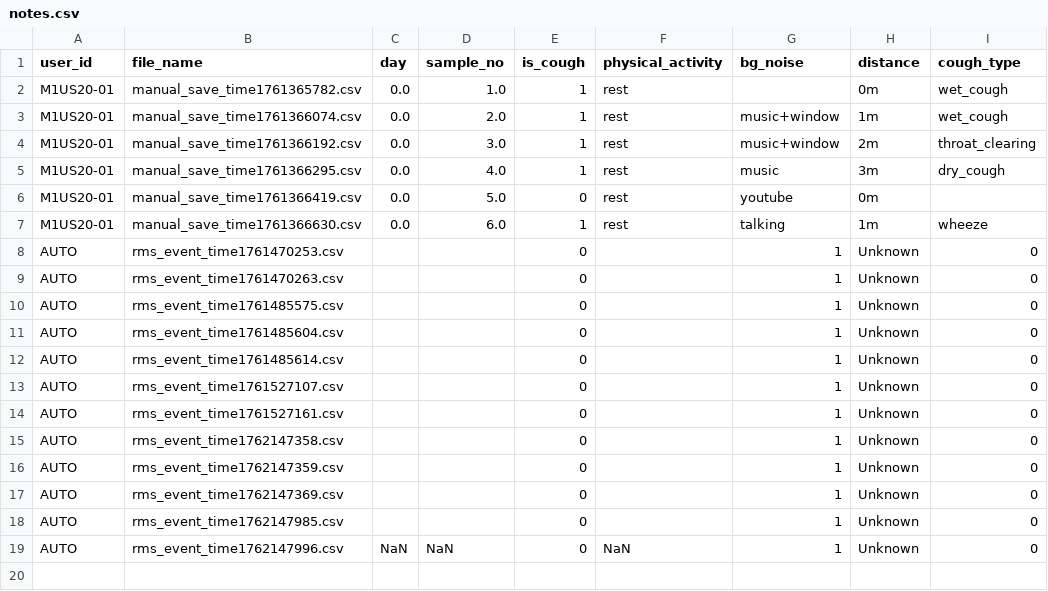
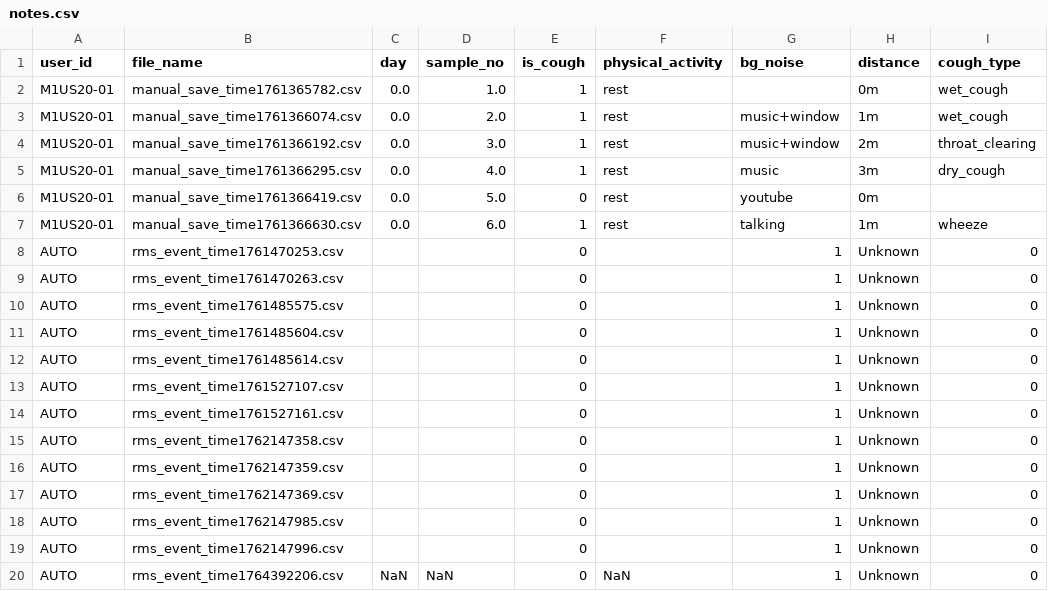
Before and after one commit to 1Bananas1/CSE4006-PuriCare-Air-Purifier, a CSV file: hardware/AI/data/notes.csv, drawn as a sheet.

```diff
--- a/hardware/AI/data/notes.csv
+++ b/hardware/AI/data/notes.csv
@@ -18,2 +18,3 @@ AUTO,rms_event_time1762147369.csv,,,0,,1,Unknown,0
 AUTO,rms_event_time1762147985.csv,,,0,,1,Unknown,0
-AUTO,rms_event_time1762147996.csv,NaN,NaN,0,NaN,1,Unknown,0
+AUTO,rms_event_time1762147996.csv,,,0,,1,Unknown,0
+AUTO,rms_event_time1764392206.csv,NaN,NaN,0,NaN,1,Unknown,0
```
Also changed, not shown: 14 other files.
